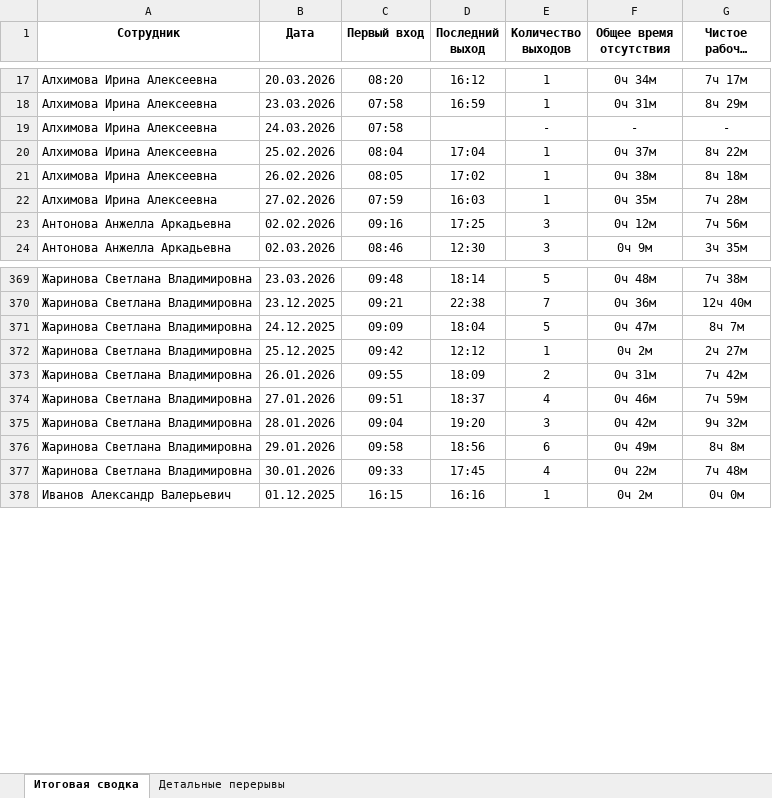
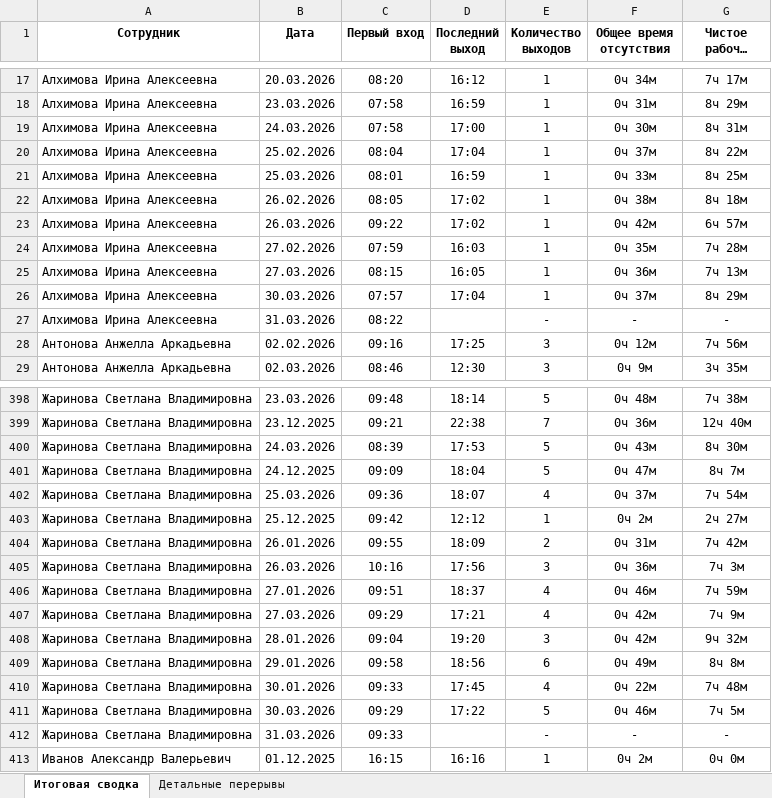
Before and after one commit to genji1451/scud, an Excel workbook: breaks_report.xlsx, sheet Итоговая сводка, drawn as a sheet; only a part is shown, gaps mark what is left out; long unchanged cells end in …; values as stored, in another font and other column widths than the file's, no borders; the diff covers the shown part only; the diff names each change by its address in the sheet, - before the commit and + after, or states it on an @@ line.

```diff
--- a/breaks_report.xlsx (sheet Итоговая сводка)
+++ b/breaks_report.xlsx (sheet Итоговая сводка)
-D19 (Последний выход): (empty)
+D19 (Последний выход): 17:00
-E19 (Количество выходов): -
+E19 (Количество выходов): 1
-F19 (Общее время отсутствия): -
+F19 (Общее время отсутствия): 0ч 30м
-G19 (Чистое рабочее время): -
+G19 (Чистое рабочее время): 8ч 31м
+row 21: Алхимова Ирина Алексеевна | 25.03.2026 | 08:01 | 16:59 | 1 | 0ч 33м | 8ч 25м
+row 23: Алхимова Ирина Алексеевна | 26.03.2026 | 09:22 | 17:02 | 1 | 0ч 42м | 6ч 57м
+row 25: Алхимова Ирина Алексеевна | 27.03.2026 | 08:15 | 16:05 | 1 | 0ч 36м | 7ч 13м
+row 26: Алхимова Ирина Алексеевна | 30.03.2026 | 07:57 | 17:04 | 1 | 0ч 37м | 8ч 29м
+row 27: Алхимова Ирина Алексеевна | 31.03.2026 | 08:22 |  | - | - | -
+row 400: Жаринова Светлана Владимировна | 24.03.2026 | 08:39 | 17:53 | 5 | 0ч 43м | 8ч 30м
+row 402: Жаринова Светлана Владимировна | 25.03.2026 | 09:36 | 18:07 | 4 | 0ч 37м | 7ч 54м
+row 405: Жаринова Светлана Владимировна | 26.03.2026 | 10:16 | 17:56 | 3 | 0ч 36м | 7ч 3м
+row 407: Жаринова Светлана Владимировна | 27.03.2026 | 09:29 | 17:21 | 4 | 0ч 42м | 7ч 9м
+row 411: Жаринова Светлана Владимировна | 30.03.2026 | 09:29 | 17:22 | 5 | 0ч 46м | 7ч 5м
+row 412: Жаринова Светлана Владимировна | 31.03.2026 | 09:33 |  | - | - | -
```
Also changed, not shown: 161 added rows and 53 edited cells elsewhere in this sheet, sheet Детальные перерывы, weekly_report.xlsx, 5 other files.
